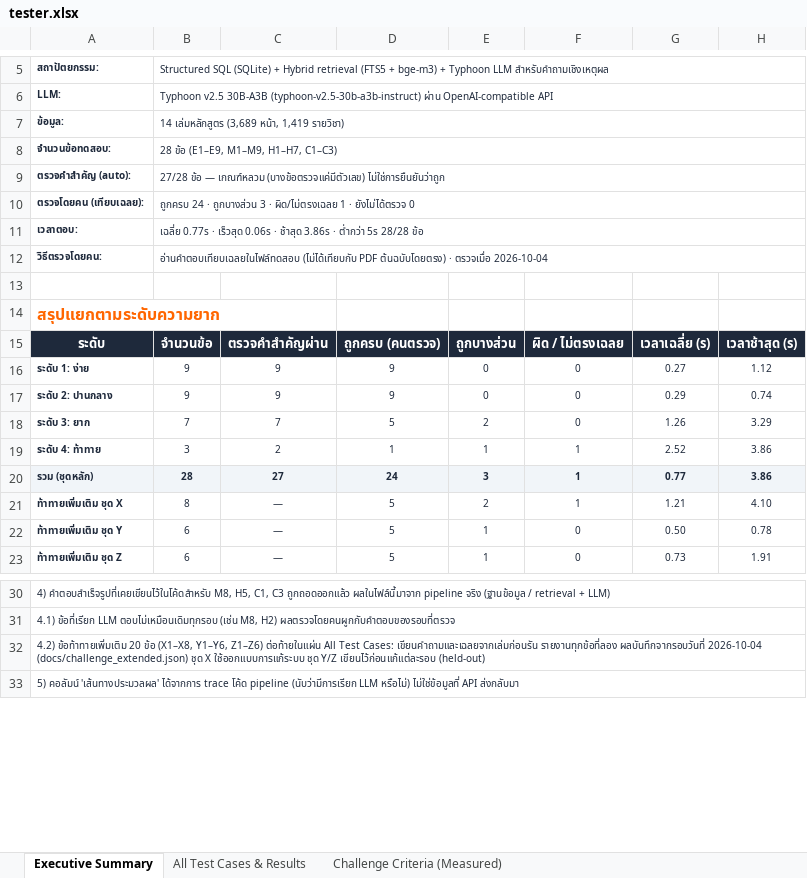
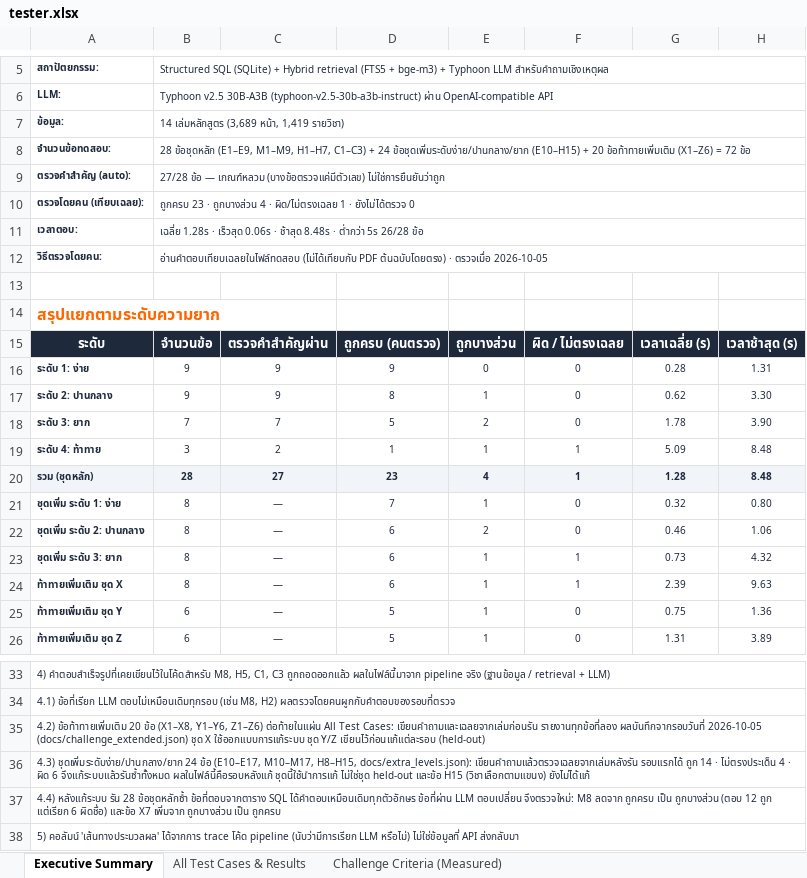
Before and after one commit to waanwara/isd-2026-AI-Document-Intelligence-Nong-jingjok, an Excel workbook: docs/tester.xlsx, sheet Executive Summary, drawn as a sheet; only a part is shown, gaps mark what is left out; values as stored, in another font and other column widths than the file's, no borders; addresses are those after the commit; the diff covers the shown part only; the diff names each change by its address in the sheet, - before the commit and + after, or states it on an @@ line.

Commit message:
test: add 24 easy/medium/hard questions, re-record all 72, repair plan-table continuation pages
- tester: all 72 answers re-recorded after the query fixes; summary by level
  and set; M8 downgraded to partial, X7 upgraded to full after re-review
- docs/extra_levels.json: 24 new questions with book-checked answers
- populate_courses: plan tables that spill onto a header-less page now use the
  previous page's year/semester (IT 2565 year 3 semester 2 courses were placed
  in year 4); database archive regenerated
- README: results updated

```diff
--- a/docs/tester.xlsx (sheet Executive Summary)
+++ b/docs/tester.xlsx (sheet Executive Summary)
-B8: 28 ข้อ (E1–E9, M1–M9, H1–H7, C1–C3)
+B8: 28 ข้อชุดหลัก (E1–E9, M1–M9, H1–H7, C1–C3) + 24 ข้อชุดเพิ่มระดับง่าย/ปานกลาง/ยาก (E10–H15) + 20 ข้อท้าทายเพิ่มเติม (X1–Z6) = 72 ข้อ
-B10: ถูกครบ 24 · ถูกบางส่วน 3 · ผิด/ไม่ตรงเฉลย…
+B10: ถูกครบ 23 · ถูกบางส่วน 4 · ผิด/ไม่ตรงเฉลย…
-B11: เฉลี่ย 0.77s · เร็วสุด 0.06s · ช้าสุด 3.86s · ต่ำกว่า 5s 28/28 ข้อ
+B11: เฉลี่ย 1.28s · เร็วสุด 0.06s · ช้าสุด 8.48s · ต่ำกว่า 5s 26/28 ข้อ
-B12: …· ตรวจเมื่อ 2026-10-04
+B12: …· ตรวจเมื่อ 2026-10-05
-G16: 0.27
+G16: 0.28
-H16: 1.12
+H16: 1.31
-D17: 9
+D17: 8
-E17: 0
+E17: 1
-G17: 0.29
+G17: 0.62
-H17: 0.74
+H17: 3.30
-G18: 1.26
+G18: 1.78
-H18: 3.29
+H18: 3.90
-G19: 2.52
+G19: 5.09
-H19:H20: 3.86
+H19:H20: 8.48
-D20: 24
+D20: 23
-E20: 3
+E20: 4
-G20: 0.77
+G20: 1.28
+row 21: ชุดเพิ่ม ระดับ 1: ง่าย | 8 | — | 7 | 1 | 0 | 0.32 | 0.80
+row 22: ชุดเพิ่ม ระดับ 2: ปานกลาง | 8 | — | 6 | 2 | 0 | 0.46 | 1.06
+row 23: ชุดเพิ่ม ระดับ 3: ยาก | 8 | — | 6 | 1 | 1 | 0.73 | 4.32
-D24: 5
+D24: 6
-E24: 2
+E24: 1
-G24: 1.21
+G24: 2.39
-H24: 4.10
+H24: 9.63
-G25: 0.50
+G25: 0.75
-H25: 0.78
+H25: 1.36
-G26: 0.73
+G26: 1.31
-H26: 1.91
+H26: 3.89
-A35: …รายงานทุกข้อที่ลอง ผลบันทึกจากรอบวันที่ 2026-10-04 (docs/challenge_extended.json) ชุด…
+A35: …รายงานทุกข้อที่ลอง ผลบันทึกจากรอบวันที่ 2026-10-05 (docs/challenge_extended.json) ชุด…
+row 36: 4.3) ชุดเพิ่มระดับง่าย/ปานกลาง/ยาก 24 ข้อ (E10–E17, M10–M17, H8–H15, docs/extra_levels.json): เขียนคำถามแล้วตรวจเฉลยจากเล่มหลังรัน รอบแรกได้ ถูก 14 · ไม่ตรงประเด็น 4 · ผิด 6 จึงแก้ระบบแล้วรันซ้ำทั้งหมด ผลในไฟล์นี้คือรอบหลังแก้ ชุดนี้ใช้นำการแก้ ไม่ใช่ชุด held-out และข้อ H15 (วิชาเลือกตามแขนง) ยังไม่ได้แก้
+row 37: 4.4) หลังแก้ระบบ รัน 28 ข้อชุดหลักซ้ำ ข้อที่ตอบจากตาราง SQL ได้คำตอบเหมือนเดิมทุกตัวอักษร ข้อที่ผ่าน LLM ตอบเปลี่ยน จึงตรวจใหม่: M8 ลดจาก ถูกครบ เป็น ถูกบางส่วน (ตอบ 12 ถูก แต่เรียก 6 ผิดชื่อ) และข้อ X7 เพิ่มจาก ถูกบางส่วน เป็น ถูกครบ
```
Also changed, not shown: 6 edited cells elsewhere in this sheet, sheet All Test Cases & Results, sheet Challenge Criteria (Measured), 10 other files.
